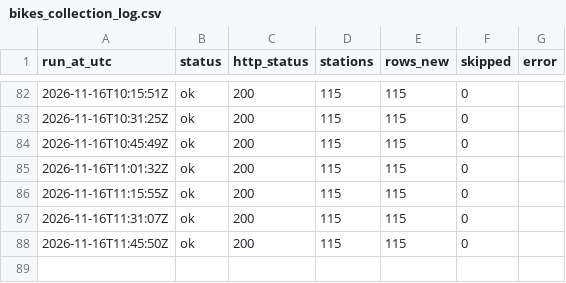
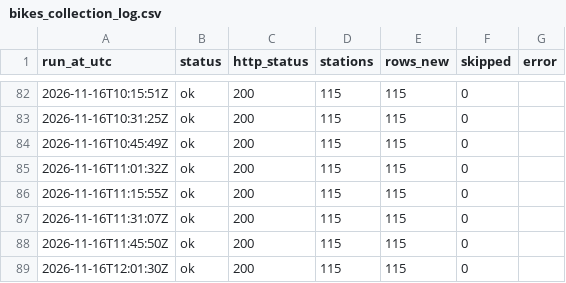
Before and after one commit to shijil2011/jinu-ca2-bikes, a CSV file: logs/bikes_collection_log.csv, drawn as a sheet; only a part is shown, gaps mark what is left out.

```diff
--- a/logs/bikes_collection_log.csv
+++ b/logs/bikes_collection_log.csv
@@ -88 +88,2 @@ run_at_utc,status,http_status,stations,rows_new,skipped,error
 2026-11-16T11:45:50Z,ok,200,115,115,0,
+2026-11-16T12:01:30Z,ok,200,115,115,0,
```
Also changed, not shown: 2 other files.
